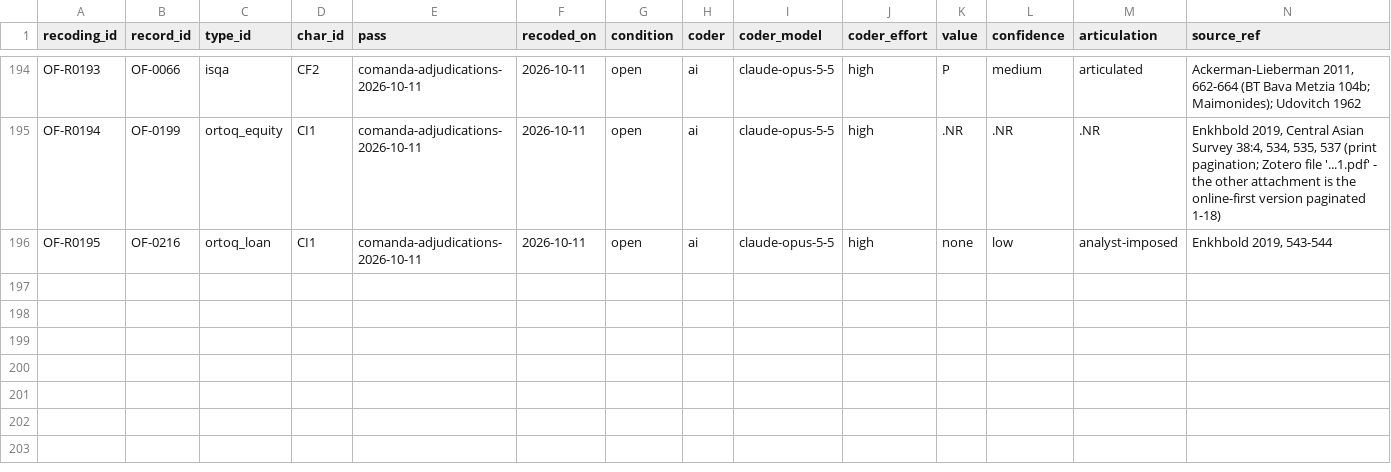
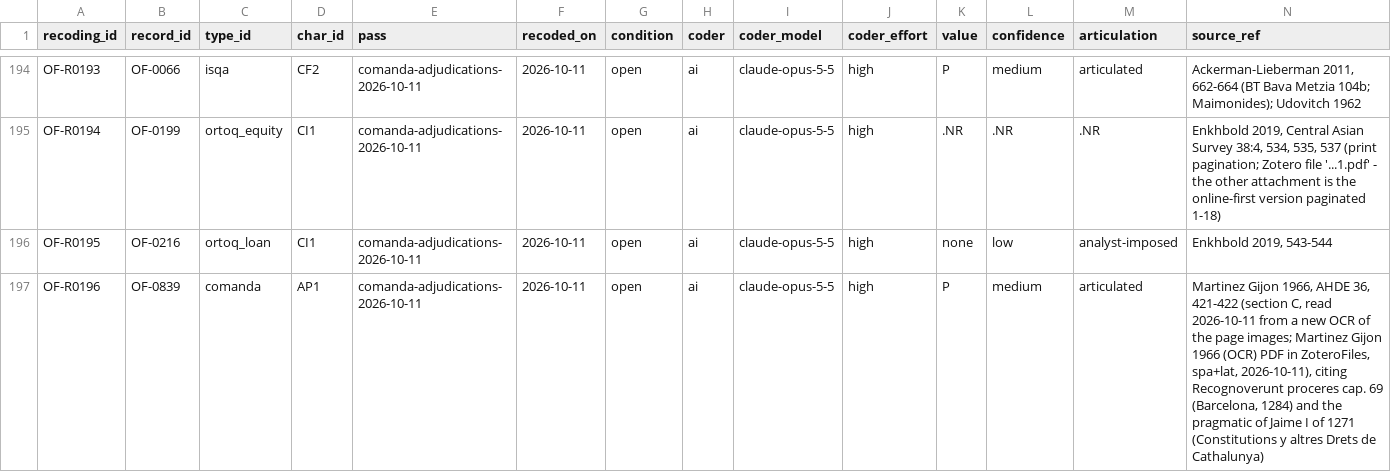
Before and after one commit to michaelschiltz/HistorEE_codebooks, a CSV file: datasets/organizational_forms/recodings.csv, drawn as a sheet; only a part is shown, gaps mark what is left out; rows hold the shown columns only; the diff names each change by its address in the sheet, - before the commit and + after, or states it on an @@ line.

```diff
--- a/datasets/organizational_forms/recodings.csv
+++ b/datasets/organizational_forms/recodings.csv
+row 197: OF-R0196 | OF-0839 | comanda | AP1 | comanda-adjudications-2026-10-11 | 2026-10-11 | open | ai | claude-opus-5-5 | high | P | medium | articulated | Martinez Gijon 1966, AHDE 36, 421-422 (section C, read 2026-10-11 from a new OCR of the page images; Martinez Gijon 1966 (OCR) PDF in ZoteroFiles, spa+lat, 2026-10-11), citing Recognoverunt proceres cap. 69 (Barcelona, 1284) and the pragmatic of Jaime I of 1271 (Constitutions y altres Drets de Cathalunya)
```
Also changed, not shown: datasets/loss_mitigation_forms/data.csv, datasets/organizational_forms/data.csv, 6 other files.
